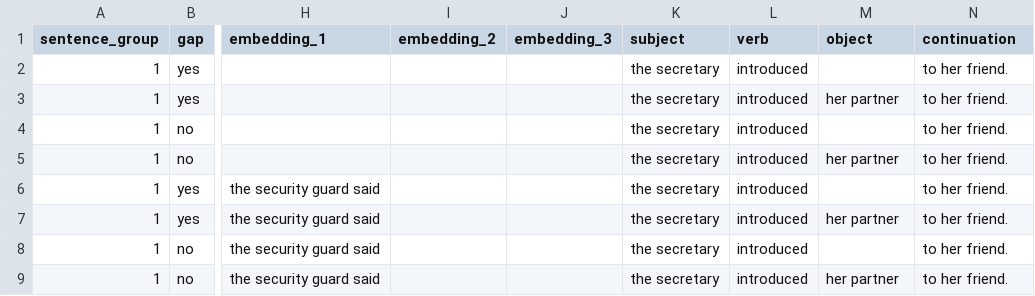
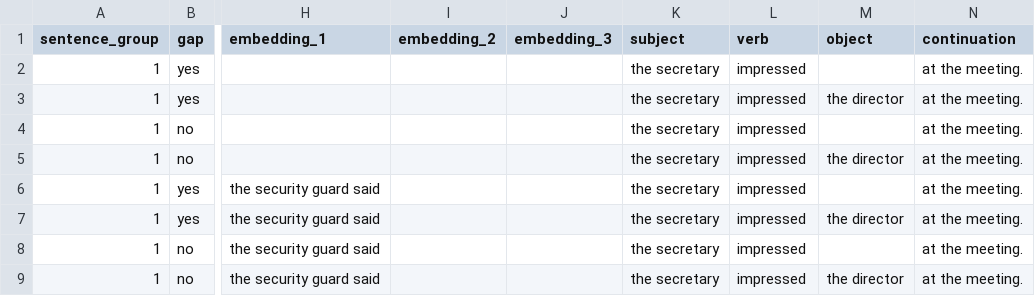
Before and after one commit to marrsia/ucl-fgd, a CSV file: data/stimuli/pilot_object_gap.csv, drawn as a sheet; only a part is shown, gaps mark what is left out; the diff covers the shown part only; the diff names each change by its address in the sheet, - before the commit and + after, or states it on an @@ line.

Commit message:
play with continuations + update data, 'introduce' doesn't work because of the goal pp

```diff
--- a/data/stimuli/pilot_object_gap.csv
+++ b/data/stimuli/pilot_object_gap.csv
-L2:L9 (verb): introduced
+L2:L9 (verb): impressed
-N2:N9 (continuation): to her friend.
+N2:N9 (continuation): at the meeting.
-M3 (object): her partner
+M3 (object): the director
-M5 (object): her partner
+M5 (object): the director
-M7 (object): her partner
+M7 (object): the director
-M9 (object): her partner
+M9 (object): the director
```
Also changed, not shown: 28 edited cells elsewhere in this file, 10 other files.
